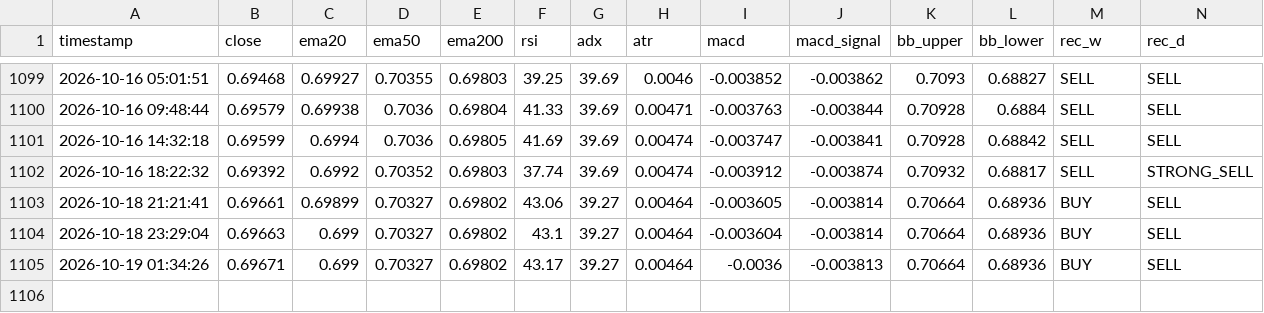
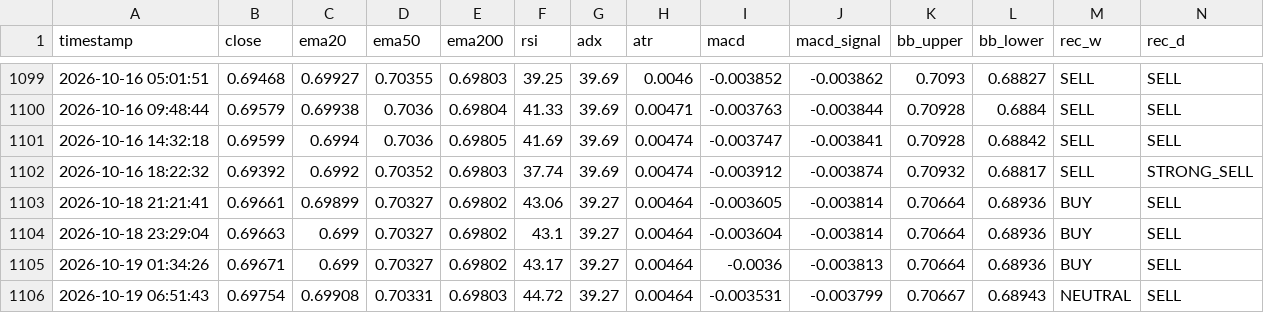
Before and after one commit to lokhrafa/TriviumDashboard, a CSV file: data/ohlc_audusd.csv, drawn as a sheet; only a part is shown, gaps mark what is left out; rows hold the shown columns only; the diff names each change by its address in the sheet, - before the commit and + after, or states it on an @@ line.

```diff
--- a/data/ohlc_audusd.csv
+++ b/data/ohlc_audusd.csv
+row 1106: 2026-10-19 06:51:43 | 0.69754 | 0.69908 | 0.70331 | 0.69803 | 44.72 | 39.27 | 0.00464 | -0.003531 | -0.003799 | 0.70667 | 0.68943 | NEUTRAL | SELL
```
Also changed, not shown: data/ohlc_eurusd.csv, data/ohlc_gbpusd.csv, 3 other files.
